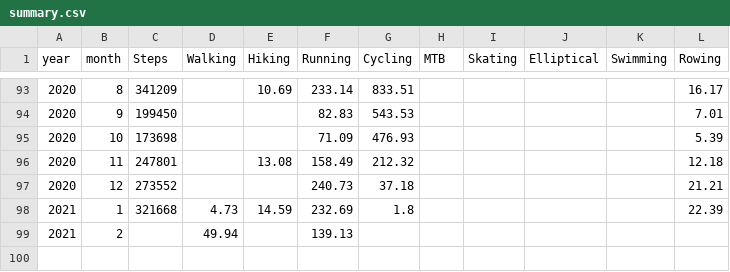
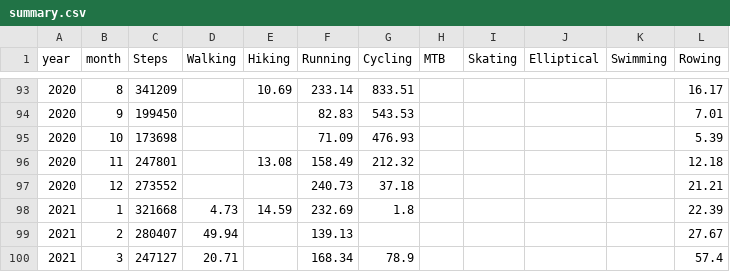
Before and after one commit to hegyhati/RunnerMate, a CSV file: _data/summary.csv, drawn as a sheet; only a part is shown, gaps mark what is left out.

```diff
--- a/_data/summary.csv
+++ b/_data/summary.csv
@@ -98,2 +98,3 @@ year,month,Steps,Walking,Hiking,Running,Cycling,MTB,Skating,Elliptical,Swimming,
 2021,1,321668,4.73,14.59,232.69,1.8,,,,,22.39
-2021,2,,49.94,,139.13,,,,,,
+2021,2,280407,49.94,,139.13,,,,,,27.67
+2021,3,247127,20.71,,168.34,78.9,,,,,57.4
```
Also changed, not shown: 1 other file.
